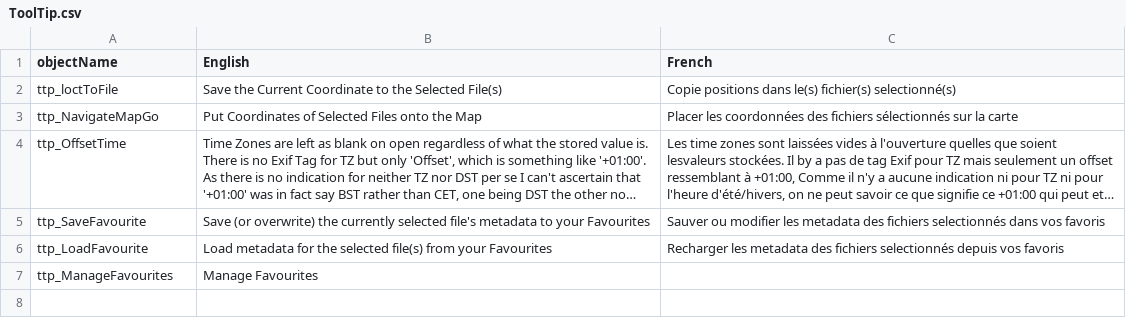
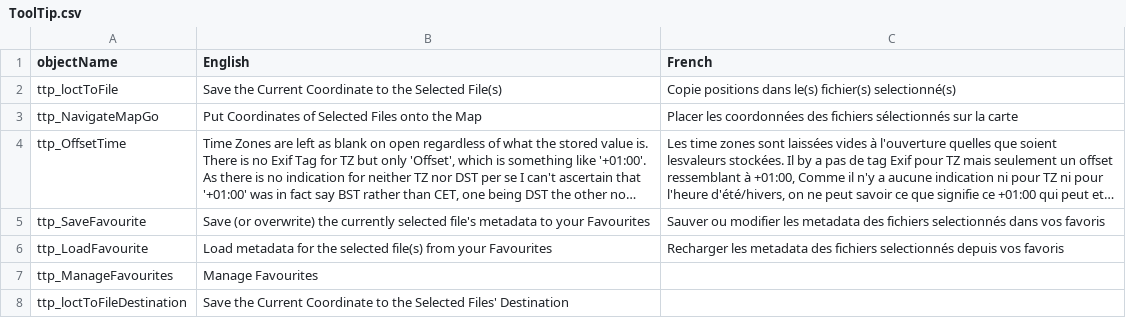
Before and after one commit to nemethviktor/GeoTagNinja, a CSV file: Resources/Languages/ToolTip.csv, drawn as a sheet; long unchanged cells end in …; the diff names each change by its address in the sheet, - before the commit and + after, or states it on an @@ line.

Commit message:
Add new button below the map for Destination assignment

```diff
--- a/Resources/Languages/ToolTip.csv
+++ b/Resources/Languages/ToolTip.csv
+row 8: ttp_loctToFileDestination | Save the Current Coordinate to the Selected Files' Destination
```
Also changed, not shown: 9 other files.
